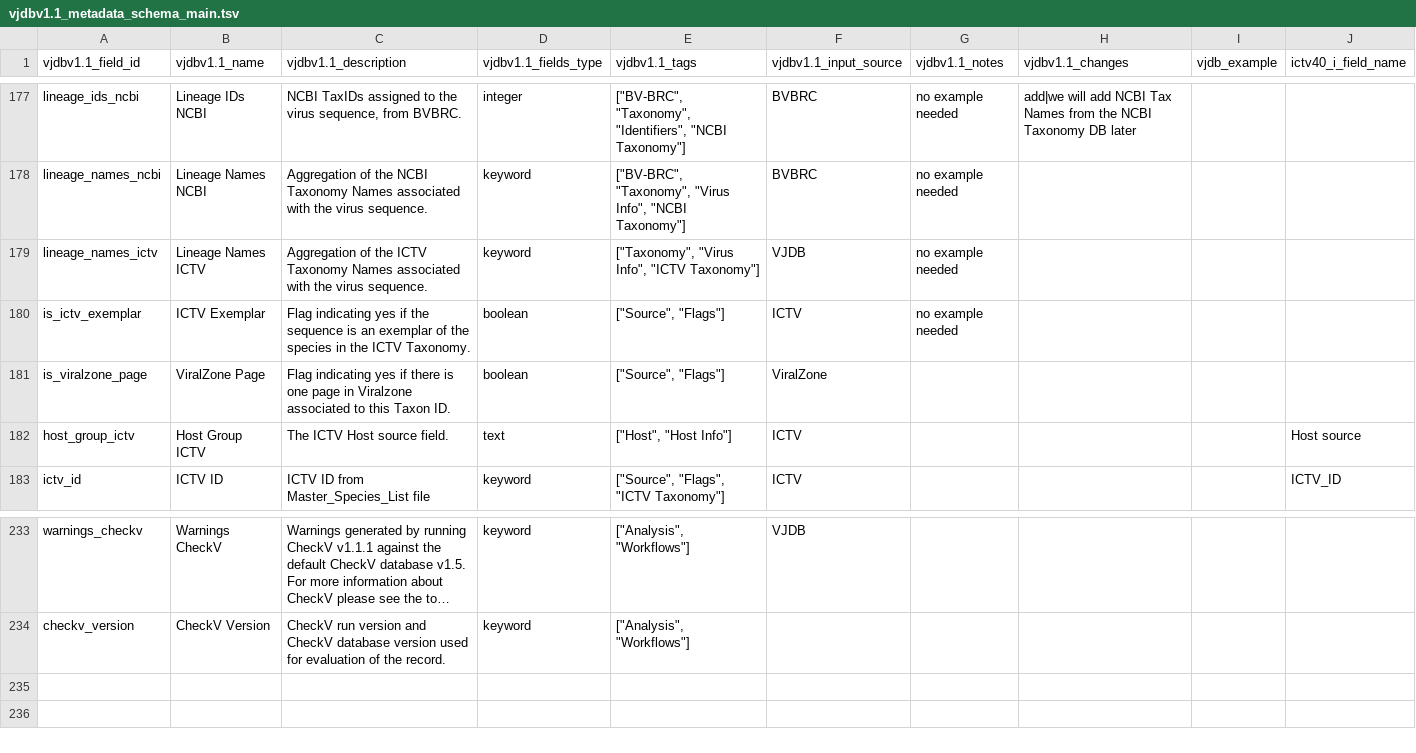
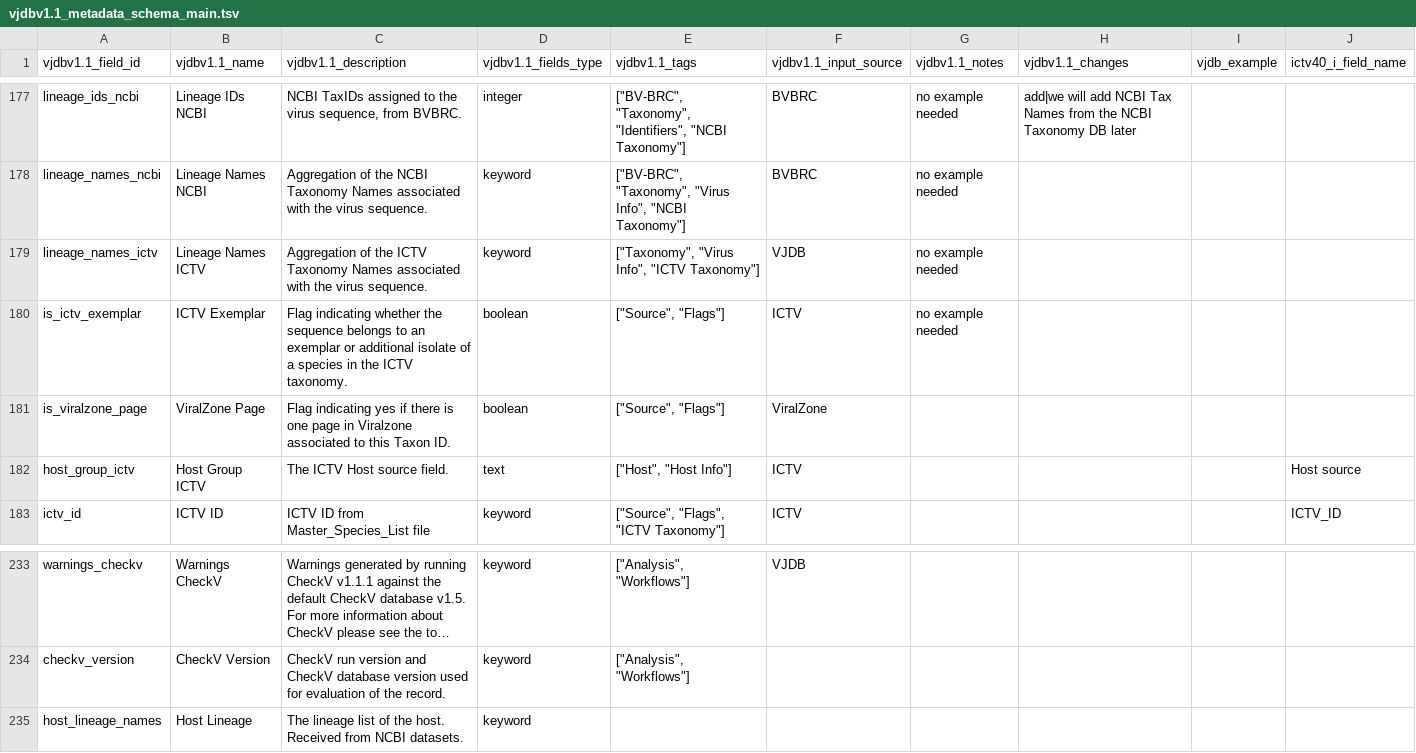
Before and after one commit to VirJenDB/virjendb_metadata, a TSV file: raw_files/vjdbv1.1_metadata_schema_main.tsv, drawn as a sheet; only a part is shown, gaps mark what is left out; long unchanged cells end in …; the diff names each change by its address in the sheet, - before the commit and + after, or states it on an @@ line.

```diff
--- a/raw_files/vjdbv1.1_metadata_schema_main.tsv
+++ b/raw_files/vjdbv1.1_metadata_schema_main.tsv
-C180 (vjdbv1.1_description): Flag indicating yes if the sequence is an exemplar of the species in the ICTV Taxonomy.
+C180 (vjdbv1.1_description): Flag indicating whether the sequence belongs to an exemplar or additional isolate of a species in the ICTV taxonomy.
+row 235: host_lineage_names | Host Lineage | The lineage list of the host. Received from NCBI datasets. | keyword
```
Also changed, not shown: raw_files/DB_Scheme.tsv, raw_files/Frontend.tsv, 4 other files.
